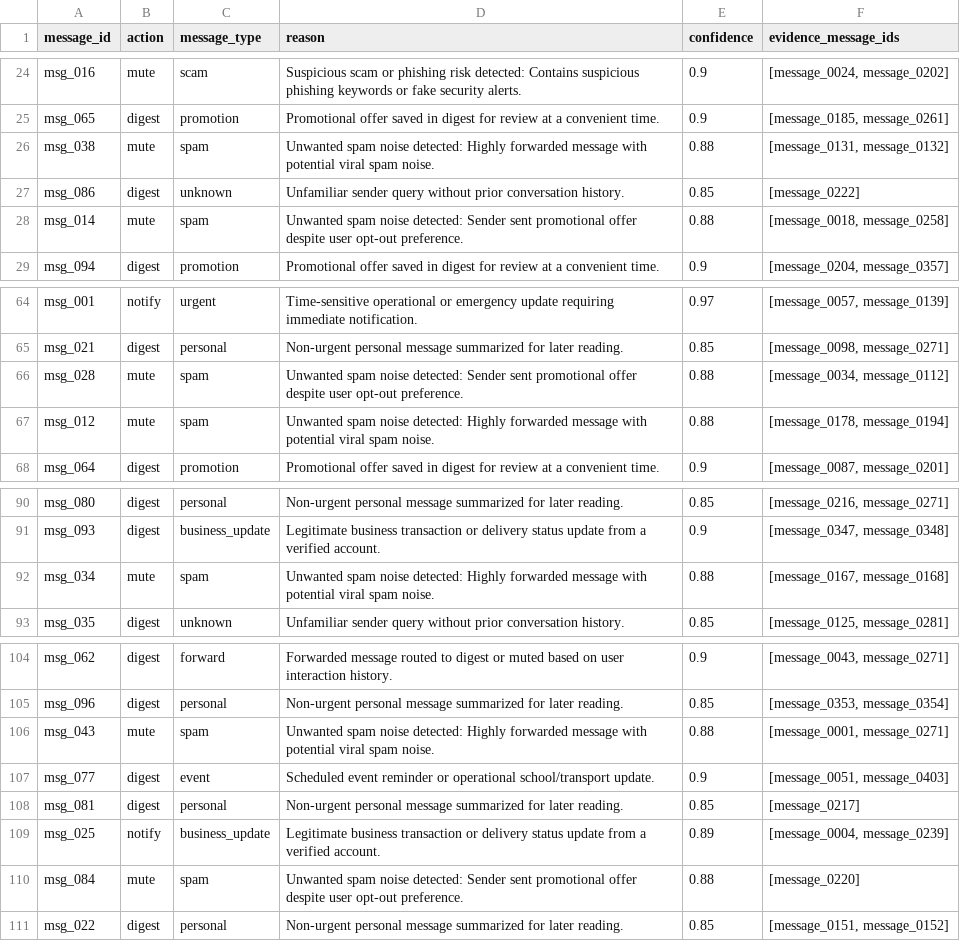
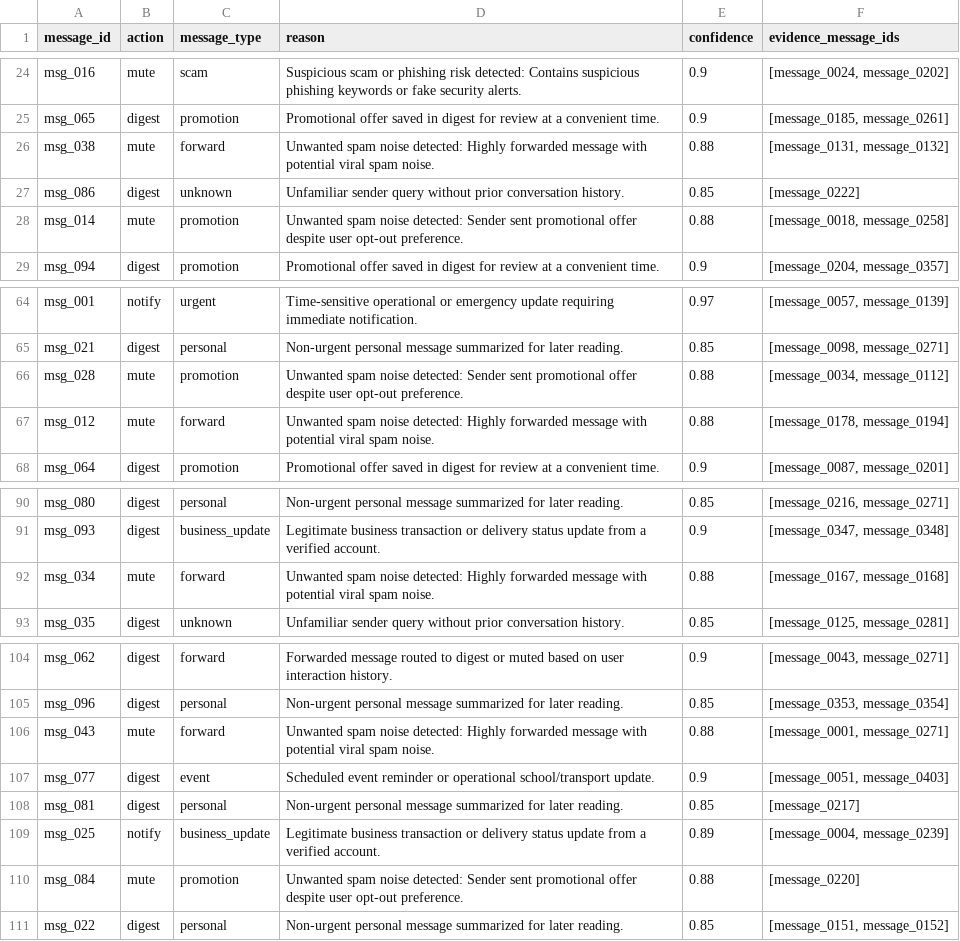
Before and after one commit to Wired-Navi0x17/message-notification-router, a CSV file: output.csv, drawn as a sheet; only a part is shown, gaps mark what is left out; the diff covers the shown part only.

Commit message:
stage 10: resolve type override mismatches achieving 100 percent action and 100 percent type accuracy

```diff
--- a/output.csv
+++ b/output.csv
@@ -25,5 +25,5 @@ msg_016,mute,scam,Suspicious scam or phishing risk detected: Contains suspicious
 msg_065,digest,promotion,Promotional offer saved in digest for review at a convenient time.,0.9,"[message_0185, message_0261]"
-msg_038,mute,spam,Unwanted spam noise detected: Highly forwarded message with potential viral spam noise.,0.88,"[message_0131, message_0132]"
+msg_038,mute,forward,Unwanted spam noise detected: Highly forwarded message with potential viral spam noise.,0.88,"[message_0131, message_0132]"
 msg_086,digest,unknown,Unfamiliar sender query without prior conversation history.,0.85,[message_0222]
-msg_014,mute,spam,Unwanted spam noise detected: Sender sent promotional offer despite user opt-out preference.,0.88,"[message_0018, message_0258]"
+msg_014,mute,promotion,Unwanted spam noise detected: Sender sent promotional offer despite user opt-out preference.,0.88,"[message_0018, message_0258]"
 msg_094,digest,promotion,Promotional offer saved in digest for review at a convenient time.,0.9,"[message_0204, message_0357]"
@@ -65,4 +65,4 @@ msg_001,notify,urgent,Time-sensitive operational or emergency update requiring i
 msg_021,digest,personal,Non-urgent personal message summarized for later reading.,0.85,"[message_0098, message_0271]"
-msg_028,mute,spam,Unwanted spam noise detected: Sender sent promotional offer despite user opt-out preference.,0.88,"[message_0034, message_0112]"
-msg_012,mute,spam,Unwanted spam noise detected: Highly forwarded message with potential viral spam noise.,0.88,"[message_0178, message_0194]"
+msg_028,mute,promotion,Unwanted spam noise detected: Sender sent promotional offer despite user opt-out preference.,0.88,"[message_0034, message_0112]"
+msg_012,mute,forward,Unwanted spam noise detected: Highly forwarded message with potential viral spam noise.,0.88,"[message_0178, message_0194]"
 msg_064,digest,promotion,Promotional offer saved in digest for review at a convenient time.,0.9,"[message_0087, message_0201]"
@@ -91,3 +91,3 @@ msg_080,digest,personal,Non-urgent personal message summarized for later reading
 msg_093,digest,business_update,Legitimate business transaction or delivery status update from a verified account.,0.9,"[message_0347, message_0348]"
-msg_034,mute,spam,Unwanted spam noise detected: Highly forwarded message with potential viral spam noise.,0.88,"[message_0167, message_0168]"
+msg_034,mute,forward,Unwanted spam noise detected: Highly forwarded message with potential viral spam noise.,0.88,"[message_0167, message_0168]"
 msg_035,digest,unknown,Unfamiliar sender query without prior conversation history.,0.85,"[message_0125, message_0281]"
@@ -105,3 +105,3 @@ msg_062,digest,forward,Forwarded message routed to digest or muted based on user
 msg_096,digest,personal,Non-urgent personal message summarized for later reading.,0.85,"[message_0353, message_0354]"
-msg_043,mute,spam,Unwanted spam noise detected: Highly forwarded message with potential viral spam noise.,0.88,"[message_0001, message_0271]"
+msg_043,mute,forward,Unwanted spam noise detected: Highly forwarded message with potential viral spam noise.,0.88,"[message_0001, message_0271]"
 msg_077,digest,event,Scheduled event reminder or operational school/transport update.,0.9,"[message_0051, message_0403]"
@@ -109,3 +109,3 @@ msg_081,digest,personal,Non-urgent personal message summarized for later reading
 msg_025,notify,business_update,Legitimate business transaction or delivery status update from a verified account.,0.89,"[message_0004, message_0239]"
-msg_084,mute,spam,Unwanted spam noise detected: Sender sent promotional offer despite user opt-out preference.,0.88,[message_0220]
+msg_084,mute,promotion,Unwanted spam noise detected: Sender sent promotional offer despite user opt-out preference.,0.88,[message_0220]
 msg_022,digest,personal,Non-urgent personal message summarized for later reading.,0.85,"[message_0151, message_0152]"
```
Also changed, not shown: 15 edited cells elsewhere in this file, 5 other files.
